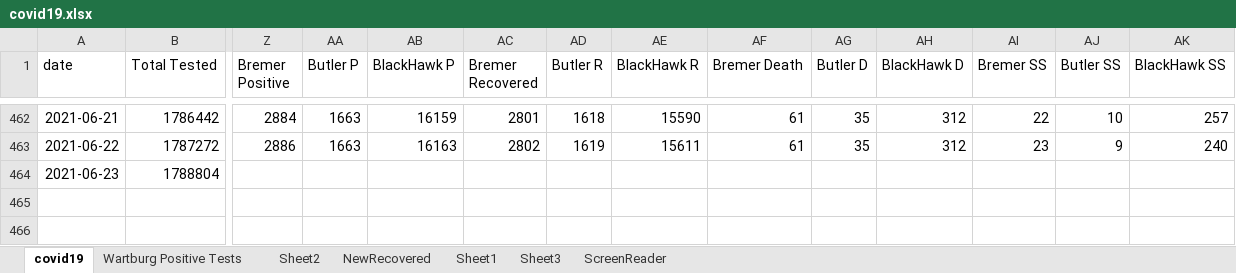
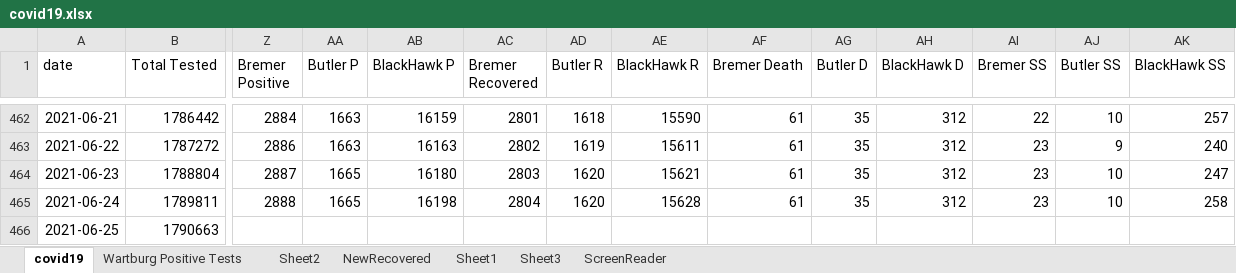
Before and after one commit to mbirgen/COVID19, an Excel workbook: covid19.xlsx, sheet covid19, drawn as a sheet; only a part is shown, gaps mark what is left out; values as stored, in another font and other column widths than the file's, no borders; conditional formats not drawn; rows hold the shown columns only; the diff names each change by its address in the sheet, - before the commit and + after, or states it on an @@ line.

Commit message:
06-25-2021 data

```diff
--- a/covid19.xlsx (sheet covid19)
+++ b/covid19.xlsx (sheet covid19)
-Z464 (Bremer Positive): (empty)
+Z464 (Bremer Positive): 2887
-AA464 (Butler P): (empty)
+AA464 (Butler P): 1665
-AB464 (BlackHawk P): (empty)
+AB464 (BlackHawk P): 16180
-AC464 (Bremer Recovered): (empty)
+AC464 (Bremer Recovered): 2803
-AD464 (Butler R): (empty)
+AD464 (Butler R): 1620
-AE464 (BlackHawk R): (empty)
+AE464 (BlackHawk R): 15621
-AF464 (Bremer Death): (empty)
+AF464 (Bremer Death): 61
-AG464 (Butler D): (empty)
+AG464 (Butler D): 35
-AH464 (BlackHawk D): (empty)
+AH464 (BlackHawk D): 312
-AI464 (Bremer SS): (empty)
+AI464 (Bremer SS): 23
-AJ464 (Butler SS): (empty)
+AJ464 (Butler SS): 10
-AK464 (BlackHawk SS): (empty)
+AK464 (BlackHawk SS): 247
+row 465: 2021-06-24 | 1789811 | 2888 | 1665 | 16198 | 2804 | 1620 | 15628 | 61 | 35 | 312 | 23 | 10 | 258
+row 466: 2021-06-25 | 1790663
```
Also changed, not shown: 28 other files.
